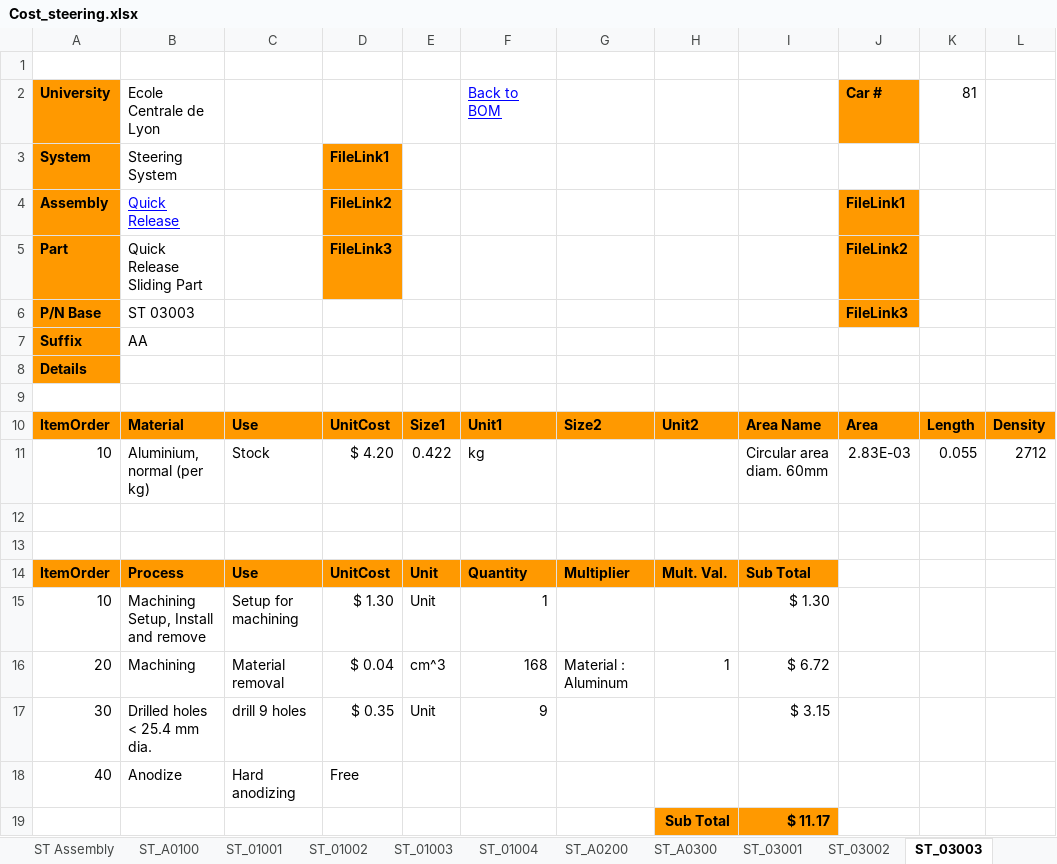
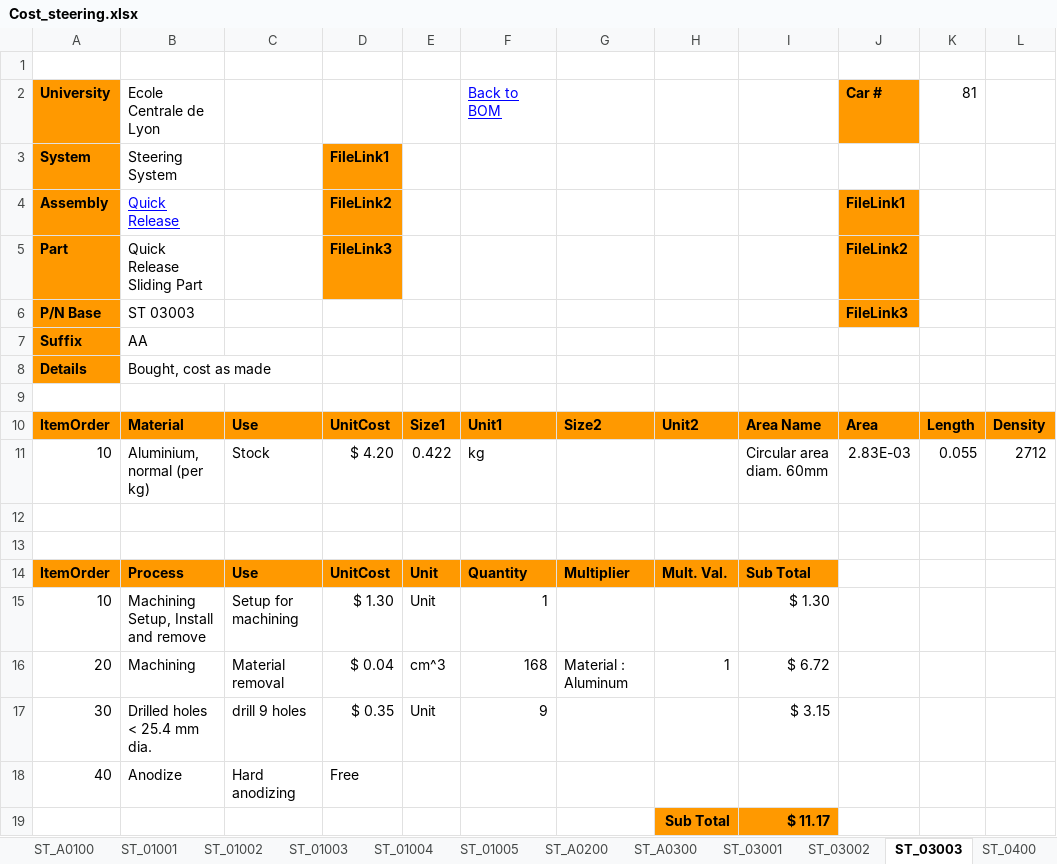
Before and after one commit to epsa-team/Vulcanix-v1.0, an Excel workbook: ST - Steering System/Cost/Cost_steering.xlsx, sheet ST_03003, drawn as a sheet; only a part is shown; values as stored, in another font and other column widths than the file's, no borders; the diff names each change by its address in the sheet, - before the commit and + after, or states it on an @@ line.

```diff
--- a/ST - Steering System/Cost/Cost_steering.xlsx (sheet ST_03003)
+++ b/ST - Steering System/Cost/Cost_steering.xlsx (sheet ST_03003)
+sheet tab: ST_01005
-B8: (empty)
+B8: Bought, cost as made
```
Also changed, not shown: sheet ST Assembly, sheet ST_A0100, sheet ST_01004, sheet ST_03002, sheet ST_03001, other sheet tabs, formulas that keep their value.
